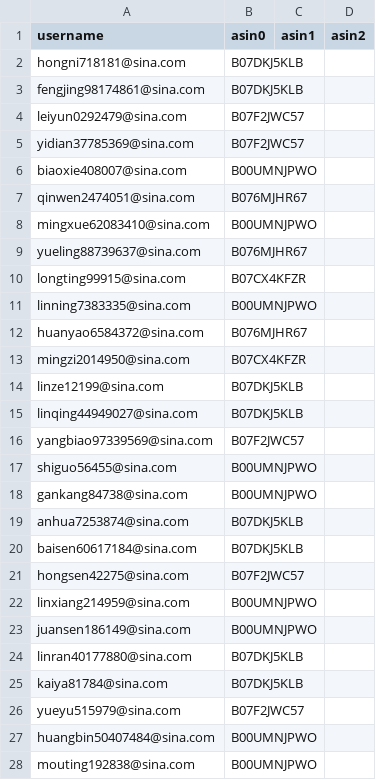
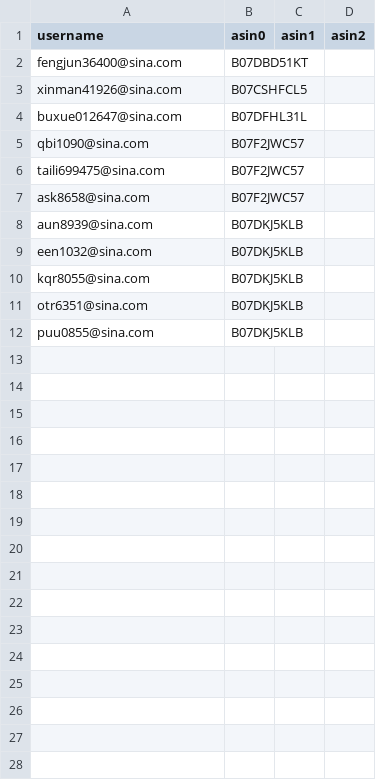
Before and after one commit to czds68/AmazonBuy, a CSV file: amazonbuy_database/ordertask.csv, drawn as a sheet; removed rows and columns are numbered as before the commit, all else as after; the diff names each change by its address in the sheet, - before the commit and + after, or states it on an @@ line.

```diff
--- a/amazonbuy_database/ordertask.csv
+++ b/amazonbuy_database/ordertask.csv
-row 2: hongni718181@sina.com | B07DKJ5KLB
-row 3: fengjing98174861@sina.com | B07DKJ5KLB
+row 2: fengjun36400@sina.com | B07DBD51KT
+row 3: xinman41926@sina.com | B07CSHFCL5
+row 4: buxue012647@sina.com | B07DFHL31L
-A5 (username): leiyun0292479@sina.com
+A5 (username): qbi1090@sina.com
-A6 (username): yidian37785369@sina.com
+A6 (username): taili699475@sina.com
-row 6: biaoxie408007@sina.com | B00UMNJPWO
-row 7: qinwen2474051@sina.com | B076MJHR67
-row 8: mingxue62083410@sina.com | B00UMNJPWO
-row 9: yueling88739637@sina.com | B076MJHR67
-row 10: longting99915@sina.com | B07CX4KFZR
-row 11: linning7383335@sina.com | B00UMNJPWO
-row 12: huanyao6584372@sina.com | B076MJHR67
-row 13: mingzi2014950@sina.com | B07CX4KFZR
-row 14: linze12199@sina.com | B07DKJ5KLB
-row 15: linqing44949027@sina.com | B07DKJ5KLB
-A7 (username): yangbiao97339569@sina.com
+A7 (username): ask8658@sina.com
-row 17: shiguo56455@sina.com | B00UMNJPWO
-row 18: gankang84738@sina.com | B00UMNJPWO
-A8 (username): anhua7253874@sina.com
+A8 (username): aun8939@sina.com
-A9 (username): baisen60617184@sina.com
+A9 (username): een1032@sina.com
-row 21: hongsen42275@sina.com | B07F2JWC57
-row 22: linxiang214959@sina.com | B00UMNJPWO
-row 23: juansen186149@sina.com | B00UMNJPWO
-A10 (username): linran40177880@sina.com
+A10 (username): kqr8055@sina.com
-A11 (username): kaiya81784@sina.com
+A11 (username): otr6351@sina.com
-row 26: yueyu515979@sina.com | B07F2JWC57
-row 27: huangbin50407484@sina.com | B00UMNJPWO
-row 28: mouting192838@sina.com | B00UMNJPWO
+row 12: puu0855@sina.com | B07DKJ5KLB
```
Also changed, not shown: amazonbuy_database/AccountInfo.csv, amazonbuy_database/productinfo.csv, 2 other files.
